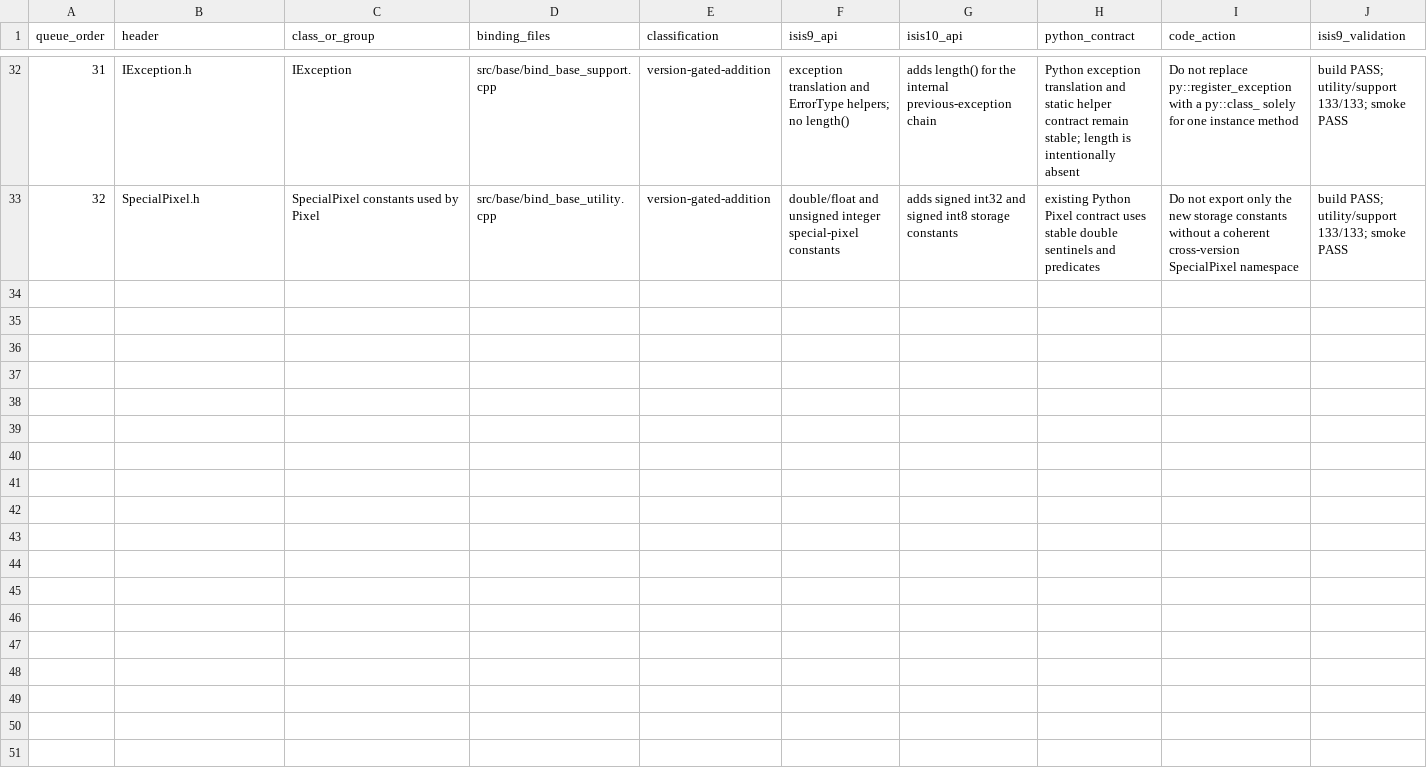
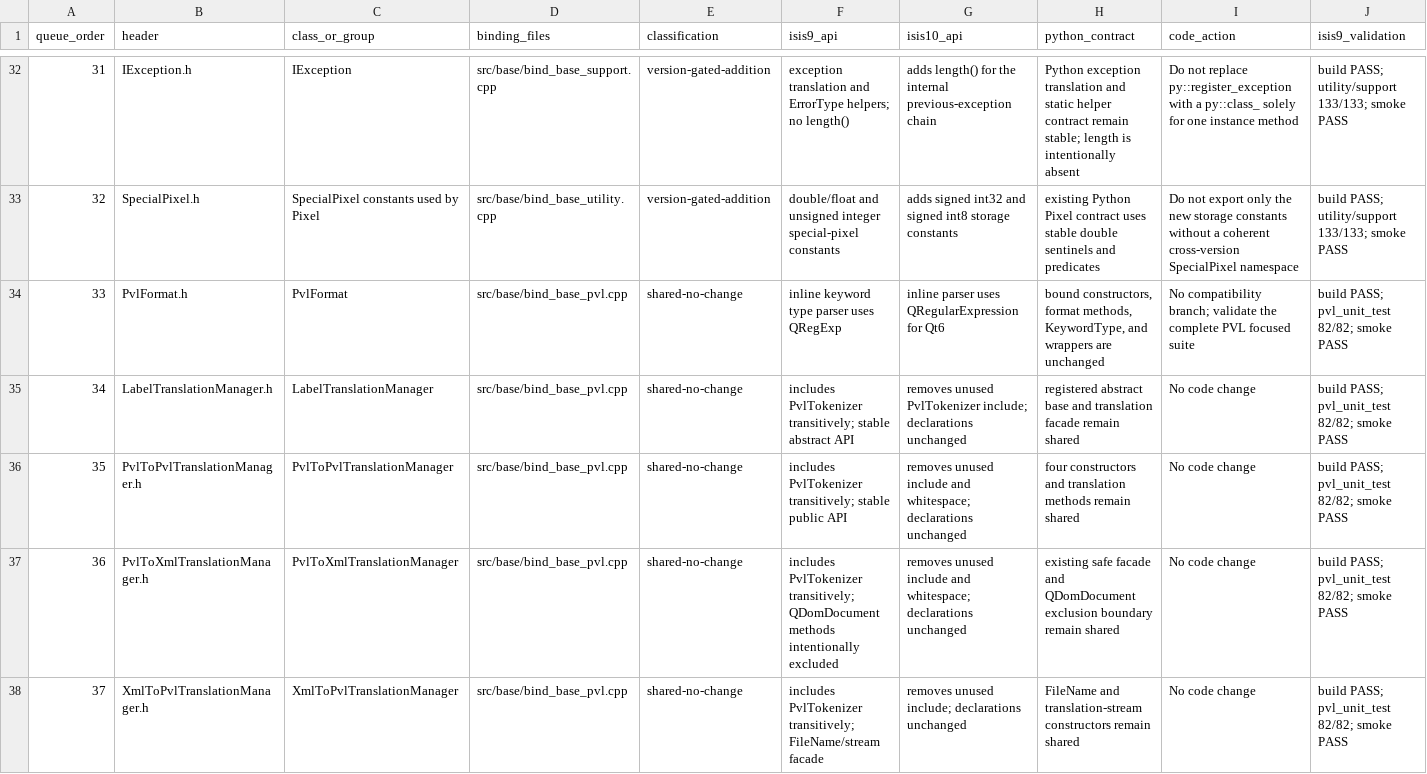
Before and after one commit to gengxun-henu/pyisis, a CSV file: reference/compatibility/isis9-isis10-binding-review.csv, drawn as a sheet; only a part is shown, gaps mark what is left out; rows hold the shown columns only; the diff names each change by its address in the sheet, - before the commit and + after, or states it on an @@ line.

Commit message:
Close PVL translation compatibility batch

```diff
--- a/reference/compatibility/isis9-isis10-binding-review.csv
+++ b/reference/compatibility/isis9-isis10-binding-review.csv
+row 34: 33 | PvlFormat.h | PvlFormat | src/base/bind_base_pvl.cpp | shared-no-change | inline keyword type parser uses QRegExp | inline parser uses QRegularExpression for Qt6 | bound constructors, format methods, KeywordType, and wrappers are unchanged | No compatibility branch; validate the complete PVL focused suite | build PASS; pvl_unit_test 82/82; smoke PASS
+row 35: 34 | LabelTranslationManager.h | LabelTranslationManager | src/base/bind_base_pvl.cpp | shared-no-change | includes PvlTokenizer transitively; stable abstract API | removes unused PvlTokenizer include; declarations unchanged | registered abstract base and translation facade remain shared | No code change | build PASS; pvl_unit_test 82/82; smoke PASS
+row 36: 35 | PvlToPvlTranslationManager.h | PvlToPvlTranslationManager | src/base/bind_base_pvl.cpp | shared-no-change | includes PvlTokenizer transitively; stable public API | removes unused include and whitespace; declarations unchanged | four constructors and translation methods remain shared | No code change | build PASS; pvl_unit_test 82/82; smoke PASS
+row 37: 36 | PvlToXmlTranslationManager.h | PvlToXmlTranslationManager | src/base/bind_base_pvl.cpp | shared-no-change | includes PvlTokenizer transitively; QDomDocument methods intentionally excluded | removes unused include and whitespace; declarations unchanged | existing safe facade and QDomDocument exclusion boundary remain shared | No code change | build PASS; pvl_unit_test 82/82; smoke PASS
+row 38: 37 | XmlToPvlTranslationManager.h | XmlToPvlTranslationManager | src/base/bind_base_pvl.cpp | shared-no-change | includes PvlTokenizer transitively; FileName/stream facade | removes unused include; declarations unchanged | FileName and translation-stream constructors remain shared | No code change | build PASS; pvl_unit_test 82/82; smoke PASS
```
Also changed, not shown: class_bind_methods_details/base_pvl_format_methods.csv, class_bind_methods_details/base_pvl_to_pvl_translation_manager_methods.csv, 6 other files.
